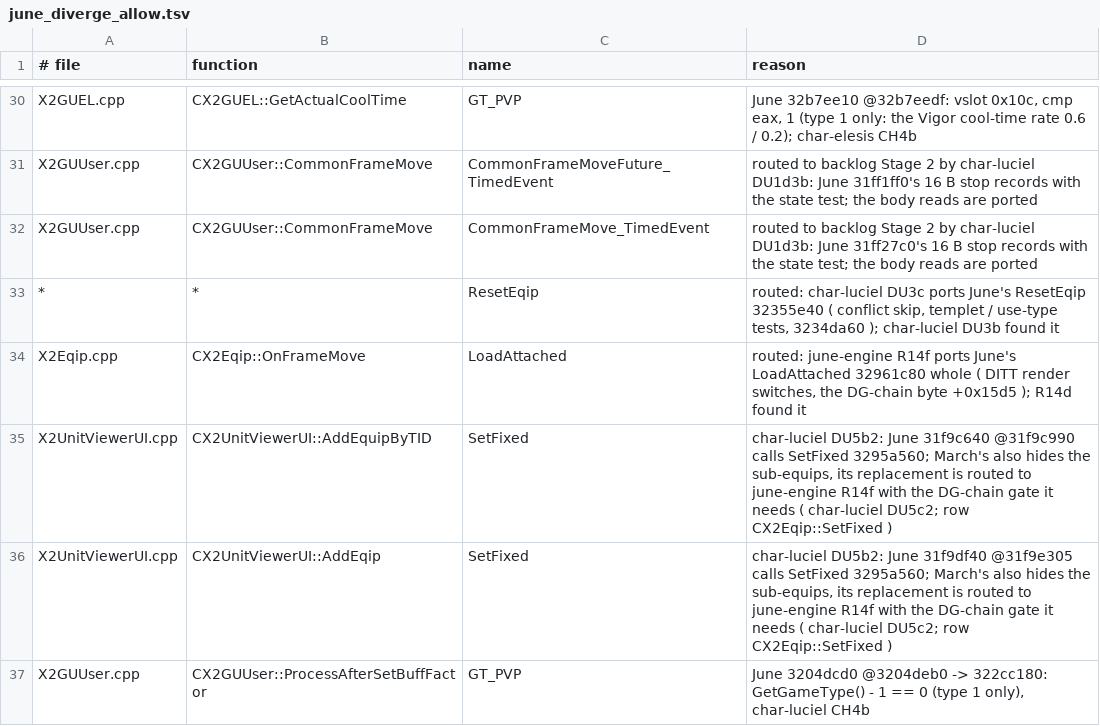
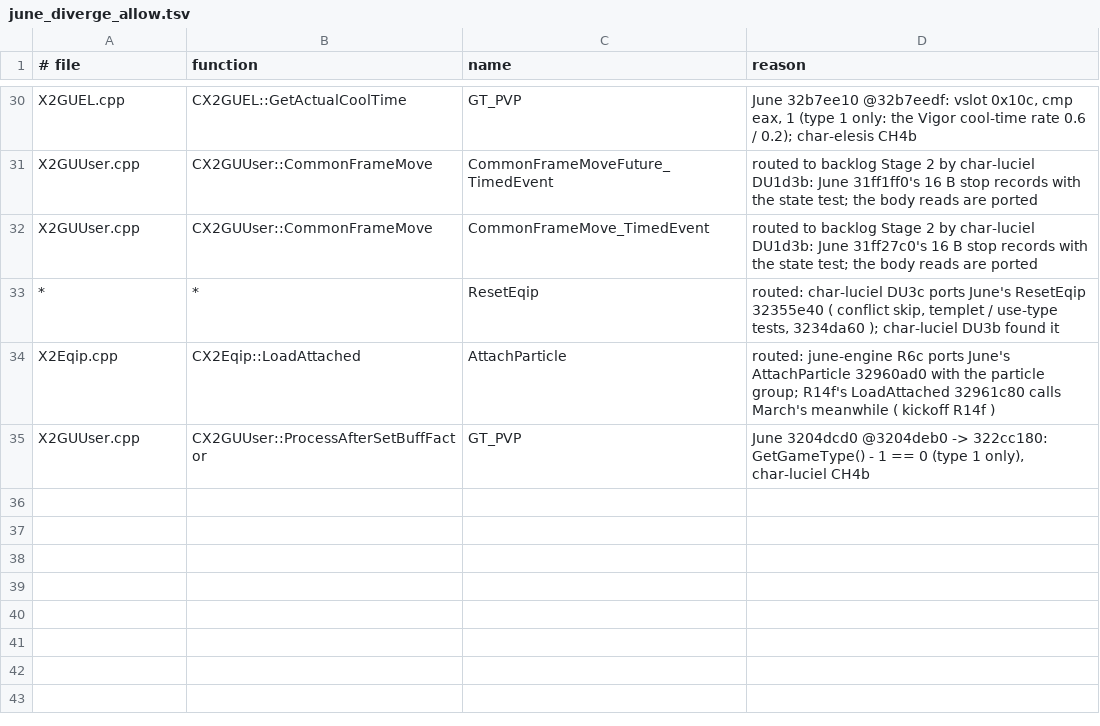
Before and after one commit to pftmclub/els0114_luciel, a TSV file: tools/data/june_diverge_allow.tsv, drawn as a sheet; only a part is shown, gaps mark what is left out.

```diff
--- a/tools/data/june_diverge_allow.tsv
+++ b/tools/data/june_diverge_allow.tsv
@@ -33,5 +33,3 @@ X2GUUser.cpp	CX2GUUser::CommonFrameMove	CommonFrameMove_TimedEvent	routed to bac
 *	*	ResetEqip	routed: char-luciel DU3c ports June's ResetEqip 32355e40 ( conflict skip, templet / use-type tests, 3234da60 ); char-luciel DU3b found it
-X2Eqip.cpp	CX2Eqip::OnFrameMove	LoadAttached	routed: june-engine R14f ports June's LoadAttached 32961c80 whole ( DITT render switches, the DG-chain byte +0x15d5 ); R14d found it
-X2UnitViewerUI.cpp	CX2UnitViewerUI::AddEquipByTID	SetFixed	char-luciel DU5b2: June 31f9c640 @31f9c990 calls SetFixed 3295a560; March's also hides the sub-equips, its replacement is routed to june-engine R14f with the DG-chain gate it needs ( char-luciel DU5c2; row CX2Eqip::SetFixed )
-X2UnitViewerUI.cpp	CX2UnitViewerUI::AddEqip	SetFixed	char-luciel DU5b2: June 31f9df40 @31f9e305 calls SetFixed 3295a560; March's also hides the sub-equips, its replacement is routed to june-engine R14f with the DG-chain gate it needs ( char-luciel DU5c2; row CX2Eqip::SetFixed )
+X2Eqip.cpp	CX2Eqip::LoadAttached	AttachParticle	routed: june-engine R6c ports June's AttachParticle 32960ad0 with the particle group; R14f's LoadAttached 32961c80 calls March's meanwhile ( kickoff R14f )
 X2GUUser.cpp	CX2GUUser::ProcessAfterSetBuffFactor	GT_PVP	June 3204dcd0 @3204deb0 -> 322cc180: GetGameType() - 1 == 0 (type 1 only), char-luciel CH4b
```
Also changed, not shown: tools/data/june_march_divergent.tsv, 15 other files.
